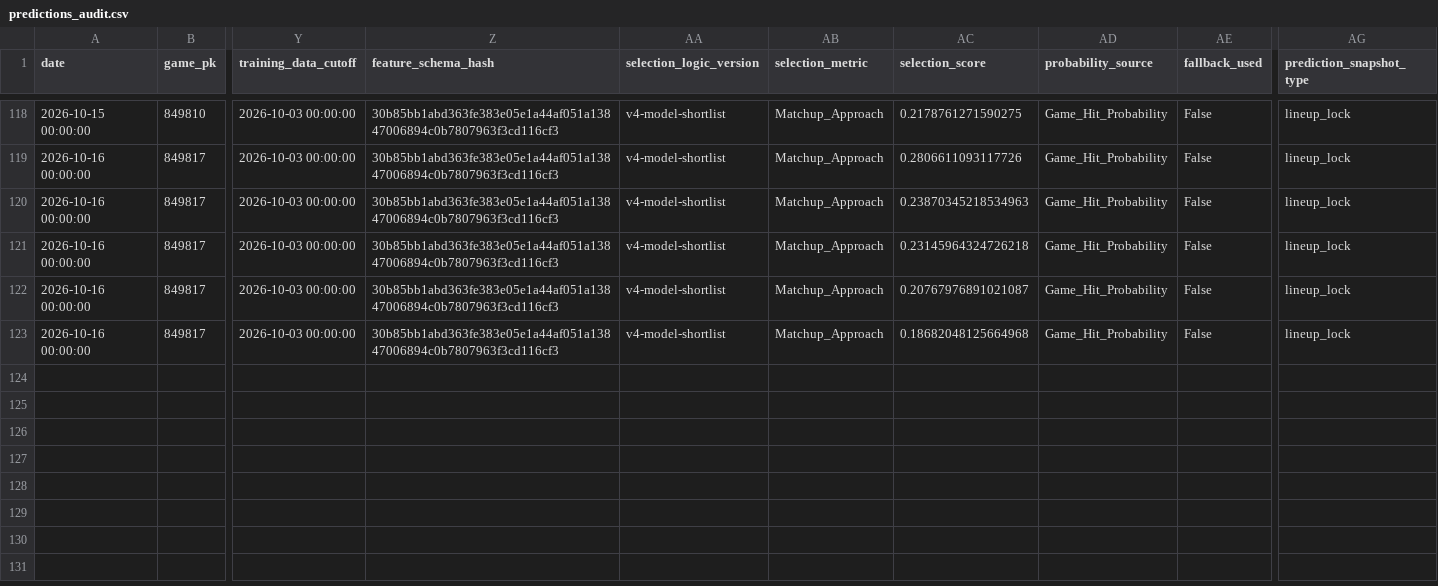
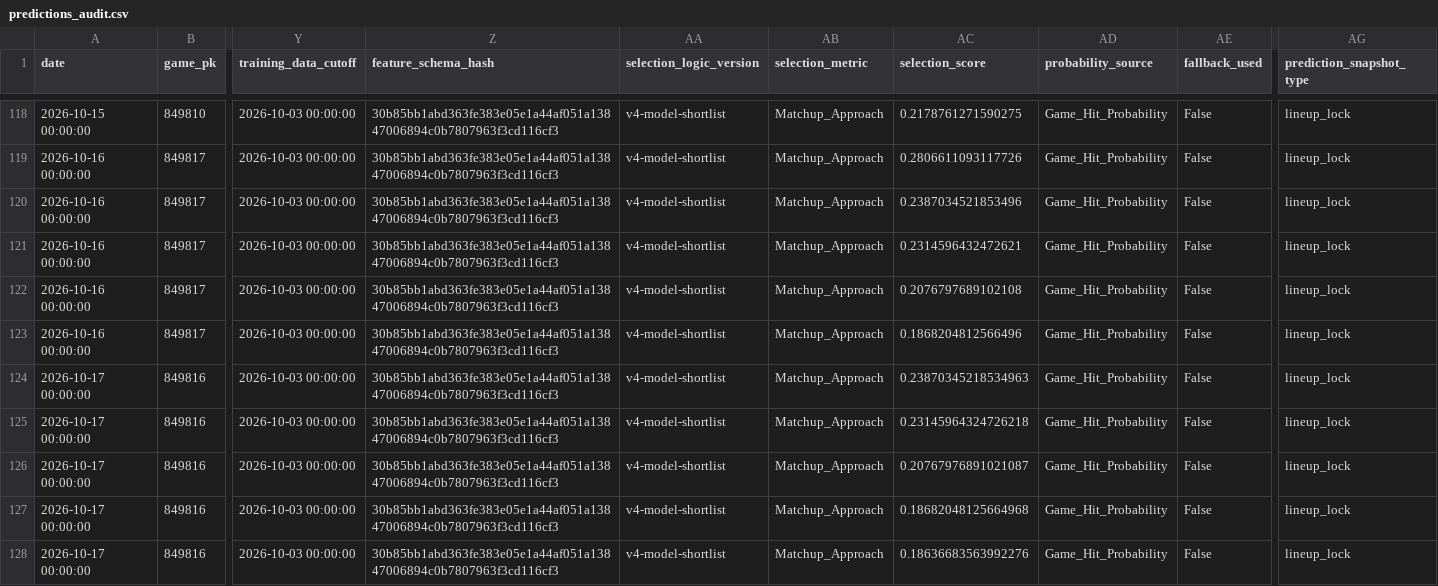
Before and after one commit to 0xyydeca/mlb_metrics, a CSV file: data/predictions/predictions_audit.csv, drawn as a sheet; only a part is shown, gaps mark what is left out; rows hold the shown columns only; the diff names each change by its address in the sheet, - before the commit and + after, or states it on an @@ line.

```diff
--- a/data/predictions/predictions_audit.csv
+++ b/data/predictions/predictions_audit.csv
-AC120 (selection_score): 0.23870345218534963
+AC120 (selection_score): 0.2387034521853496
-AC121 (selection_score): 0.23145964324726218
+AC121 (selection_score): 0.2314596432472621
-AC122 (selection_score): 0.20767976891021087
+AC122 (selection_score): 0.2076797689102108
-AC123 (selection_score): 0.18682048125664968
+AC123 (selection_score): 0.1868204812566496
+row 124: 2026-10-17 00:00:00 | 849816 | 2026-10-03 00:00:00 | 30b85bb1abd363fe383e05e1a44af051a13847006894c0b7807963f3cd116cf3 | v4-model-shortlist | Matchup_Approach | 0.23870345218534963 | Game_Hit_Probability | False | lineup_lock
+row 125: 2026-10-17 00:00:00 | 849816 | 2026-10-03 00:00:00 | 30b85bb1abd363fe383e05e1a44af051a13847006894c0b7807963f3cd116cf3 | v4-model-shortlist | Matchup_Approach | 0.23145964324726218 | Game_Hit_Probability | False | lineup_lock
+row 126: 2026-10-17 00:00:00 | 849816 | 2026-10-03 00:00:00 | 30b85bb1abd363fe383e05e1a44af051a13847006894c0b7807963f3cd116cf3 | v4-model-shortlist | Matchup_Approach | 0.20767976891021087 | Game_Hit_Probability | False | lineup_lock
+row 127: 2026-10-17 00:00:00 | 849816 | 2026-10-03 00:00:00 | 30b85bb1abd363fe383e05e1a44af051a13847006894c0b7807963f3cd116cf3 | v4-model-shortlist | Matchup_Approach | 0.18682048125664968 | Game_Hit_Probability | False | lineup_lock
+row 128: 2026-10-17 00:00:00 | 849816 | 2026-10-03 00:00:00 | 30b85bb1abd363fe383e05e1a44af051a13847006894c0b7807963f3cd116cf3 | v4-model-shortlist | Matchup_Approach | 0.18636683563992276 | Game_Hit_Probability | False | lineup_lock
```
Also changed, not shown: data/predictions/game_predictions.csv, data/predictions/game_predictions_audit.csv, 12 other files.
